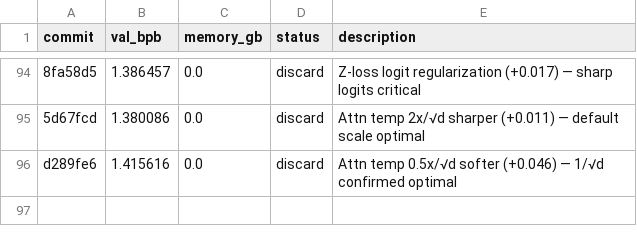
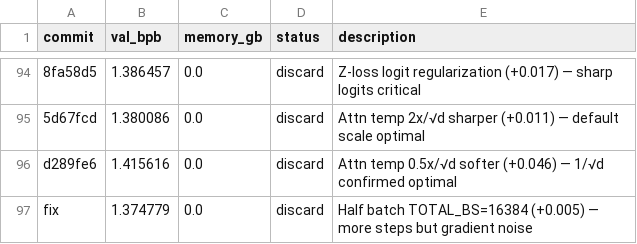
Before and after one commit to JSilvas/autoresearch-lab, a TSV file: results.tsv, drawn as a sheet; only a part is shown, gaps mark what is left out; the diff names each change by its address in the sheet, - before the commit and + after, or states it on an @@ line.

```diff
--- a/results.tsv
+++ b/results.tsv
+row 97: fix | 1.374779 | 0.0 | discard | Half batch TOTAL_BS=16384 (+0.005) — more steps but gradient noise
```
Also changed, not shown: 4 other files.
